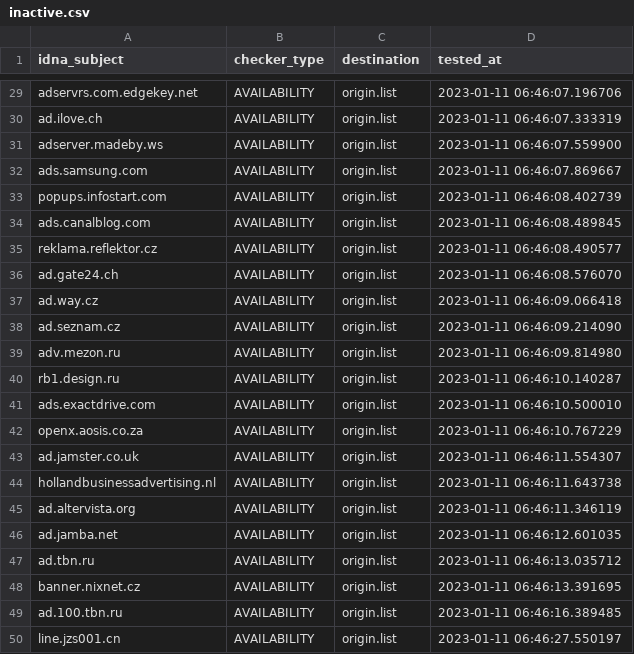
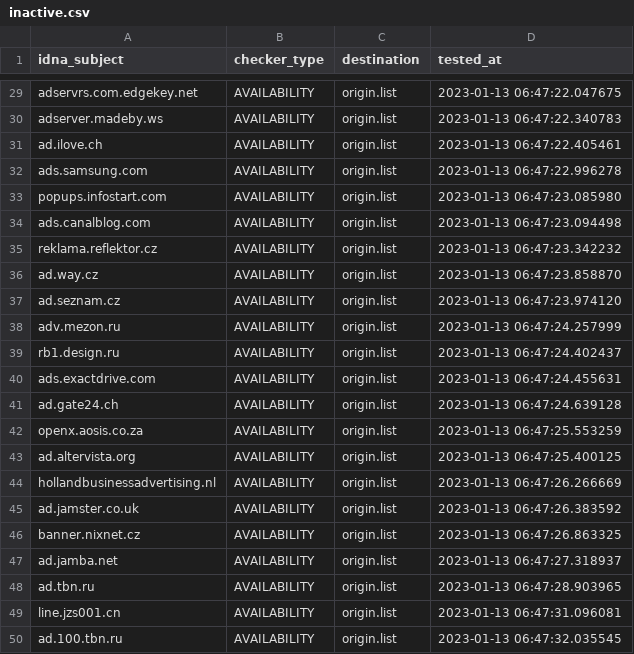
Before and after one commit to dead-hosts/hosts_web_yoyo.org, a CSV file: .pyfunceble/inactive.csv, drawn as a sheet; only a part is shown, gaps mark what is left out; removed rows and columns are numbered as before the commit, all else as after; the diff covers the shown part only; the diff names each change by its address in the sheet, - before the commit and + after, or states it on an @@ line.

```diff
--- a/.pyfunceble/inactive.csv
+++ b/.pyfunceble/inactive.csv
-D29 (tested_at): 2023-01-11 06:46:07.196706
+D29 (tested_at): 2023-01-13 06:47:22.047675
+row 30: adserver.madeby.ws | AVAILABILITY | origin.list | 2023-01-13 06:47:22.340783
-D31 (tested_at): 2023-01-11 06:46:07.333319
+D31 (tested_at): 2023-01-13 06:47:22.405461
-row 31: adserver.madeby.ws | AVAILABILITY | origin.list | 2023-01-11 06:46:07.559900
-D32 (tested_at): 2023-01-11 06:46:07.869667
+D32 (tested_at): 2023-01-13 06:47:22.996278
-D33 (tested_at): 2023-01-11 06:46:08.402739
+D33 (tested_at): 2023-01-13 06:47:23.085980
-D34 (tested_at): 2023-01-11 06:46:08.489845
+D34 (tested_at): 2023-01-13 06:47:23.094498
-D35 (tested_at): 2023-01-11 06:46:08.490577
+D35 (tested_at): 2023-01-13 06:47:23.342232
-row 36: ad.gate24.ch | AVAILABILITY | origin.list | 2023-01-11 06:46:08.576070
-D36 (tested_at): 2023-01-11 06:46:09.066418
+D36 (tested_at): 2023-01-13 06:47:23.858870
-D37 (tested_at): 2023-01-11 06:46:09.214090
+D37 (tested_at): 2023-01-13 06:47:23.974120
-D38 (tested_at): 2023-01-11 06:46:09.814980
+D38 (tested_at): 2023-01-13 06:47:24.257999
-D39 (tested_at): 2023-01-11 06:46:10.140287
+D39 (tested_at): 2023-01-13 06:47:24.402437
-D40 (tested_at): 2023-01-11 06:46:10.500010
+D40 (tested_at): 2023-01-13 06:47:24.455631
+row 41: ad.gate24.ch | AVAILABILITY | origin.list | 2023-01-13 06:47:24.639128
-D42 (tested_at): 2023-01-11 06:46:10.767229
+D42 (tested_at): 2023-01-13 06:47:25.553259
-A43 (idna_subject): ad.jamster.co.uk
+A43 (idna_subject): ad.altervista.org
-D43 (tested_at): 2023-01-11 06:46:11.554307
+D43 (tested_at): 2023-01-13 06:47:25.400125
-D44 (tested_at): 2023-01-11 06:46:11.643738
+D44 (tested_at): 2023-01-13 06:47:26.266669
-A45 (idna_subject): ad.altervista.org
+A45 (idna_subject): ad.jamster.co.uk
-D45 (tested_at): 2023-01-11 06:46:11.346119
+D45 (tested_at): 2023-01-13 06:47:26.383592
+row 46: banner.nixnet.cz | AVAILABILITY | origin.list | 2023-01-13 06:47:26.863325
-D47 (tested_at): 2023-01-11 06:46:12.601035
+D47 (tested_at): 2023-01-13 06:47:27.318937
-D48 (tested_at): 2023-01-11 06:46:13.035712
+D48 (tested_at): 2023-01-13 06:47:28.903965
-A49 (idna_subject): banner.nixnet.cz
+A49 (idna_subject): line.jzs001.cn
-D49 (tested_at): 2023-01-11 06:46:13.391695
+D49 (tested_at): 2023-01-13 06:47:31.096081
-D50 (tested_at): 2023-01-11 06:46:16.389485
+D50 (tested_at): 2023-01-13 06:47:32.035545
-row 50: line.jzs001.cn | AVAILABILITY | origin.list | 2023-01-11 06:46:27.550197
```
Also changed, not shown: 4 added rows, 4 removed rows and 23 edited cells elsewhere in this file, 13 other files.
